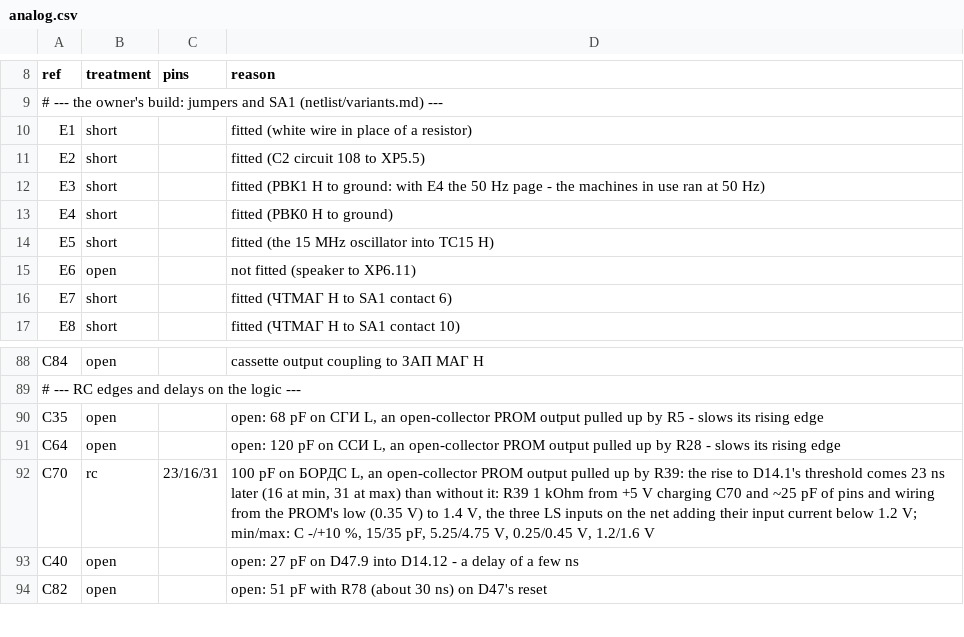
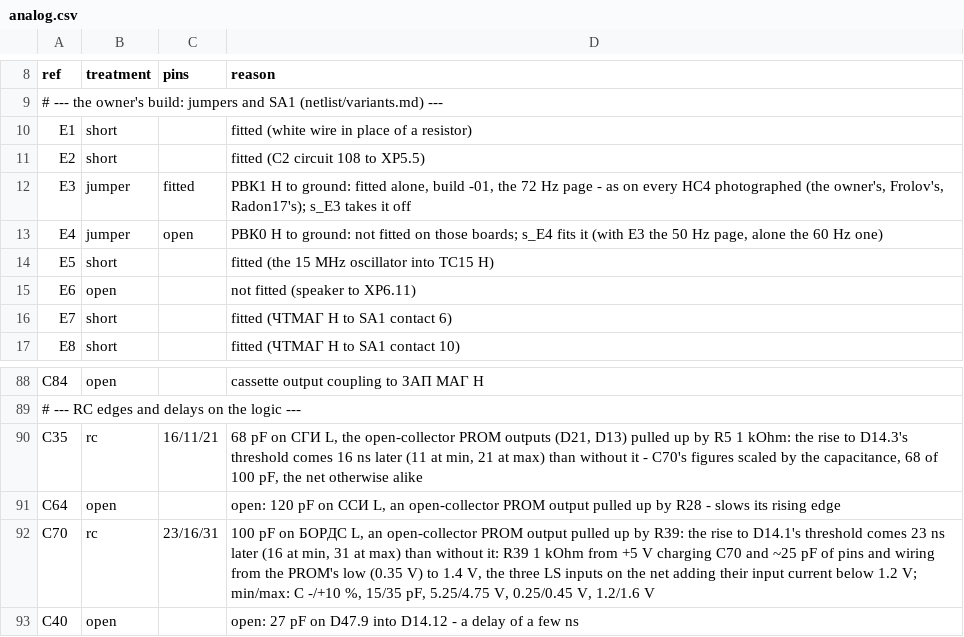
Before and after one commit to vvv104/ms0515-fpga, a CSV file: netlist/analog.csv, drawn as a sheet; only a part is shown, gaps mark what is left out; the shorter side is filled out with more unchanged rows.

```diff
--- a/netlist/analog.csv
+++ b/netlist/analog.csv
@@ -11,4 +11,4 @@ E1,short,,fitted (white wire in place of a resistor)
 E2,short,,fitted (С2 circuit 108 to XP5.5)
-E3,short,,fitted (РВК1 Н to ground: with E4 the 50 Hz page - the machines in use ran at 50 Hz)
-E4,short,,fitted (РВК0 Н to ground)
+E3,jumper,fitted,"РВК1 Н to ground: fitted alone, build -01, the 72 Hz page - as on every НС4 photographed (the owner's, Frolov's, Radon17's); s_E3 takes it off"
+E4,jumper,open,"РВК0 Н to ground: not fitted on those boards; s_E4 fits it (with E3 the 50 Hz page, alone the 60 Hz one)"
 E5,short,,fitted (the 15 MHz oscillator into ТС15 Н)
@@ -89,3 +89,3 @@ C84,open,,cassette output coupling to ЗАП МАГ Н
 # --- RC edges and delays on the logic ---
-C35,open,,"open: 68 pF on СГИ L, an open-collector PROM output pulled up by R5 - slows its rising edge"
+C35,rc,16/11/21,"68 pF on СГИ L, the open-collector PROM outputs (D21, D13) pulled up by R5 1 kOhm: the rise to D14.3's threshold comes 16 ns later (11 at min, 21 at max) than without it - C70's figures scaled by the capacitance, 68 of 100 pF, the net otherwise alike"
 C64,open,,"open: 120 pF on ССИ L, an open-collector PROM output pulled up by R28 - slows its rising edge"
```
Also changed, not shown: netlist/delays-max.csv, netlist/delays.csv, 35 other files.
